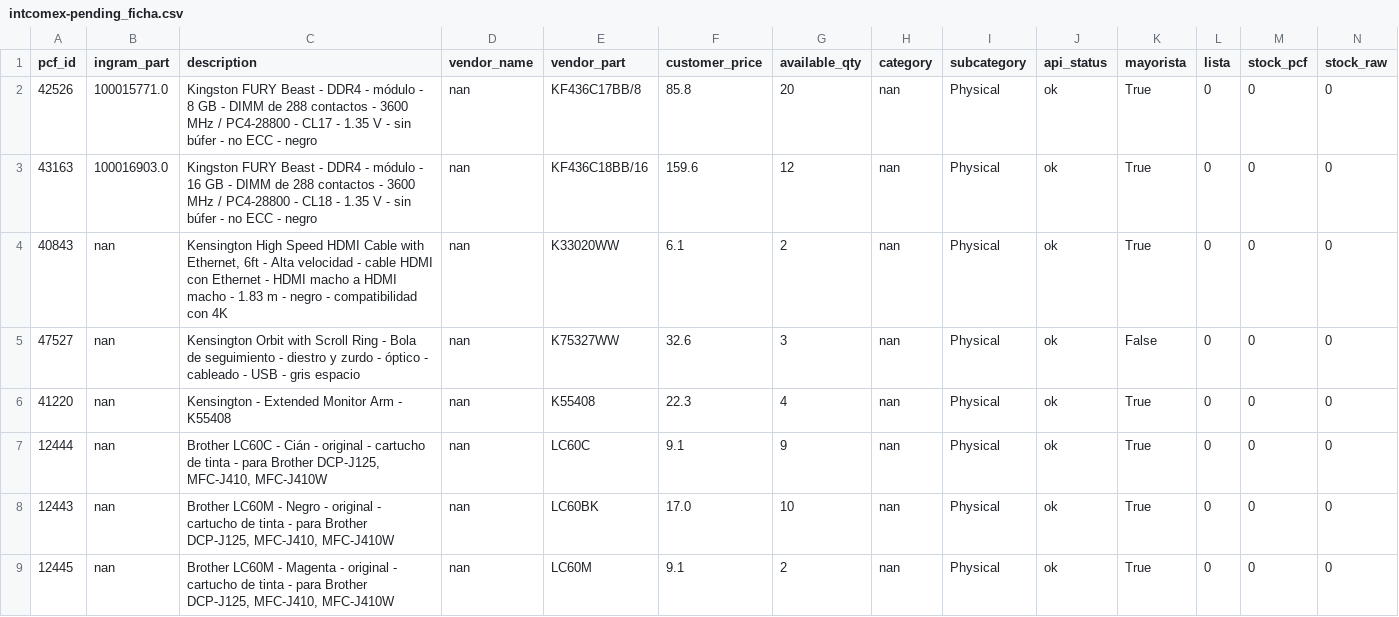
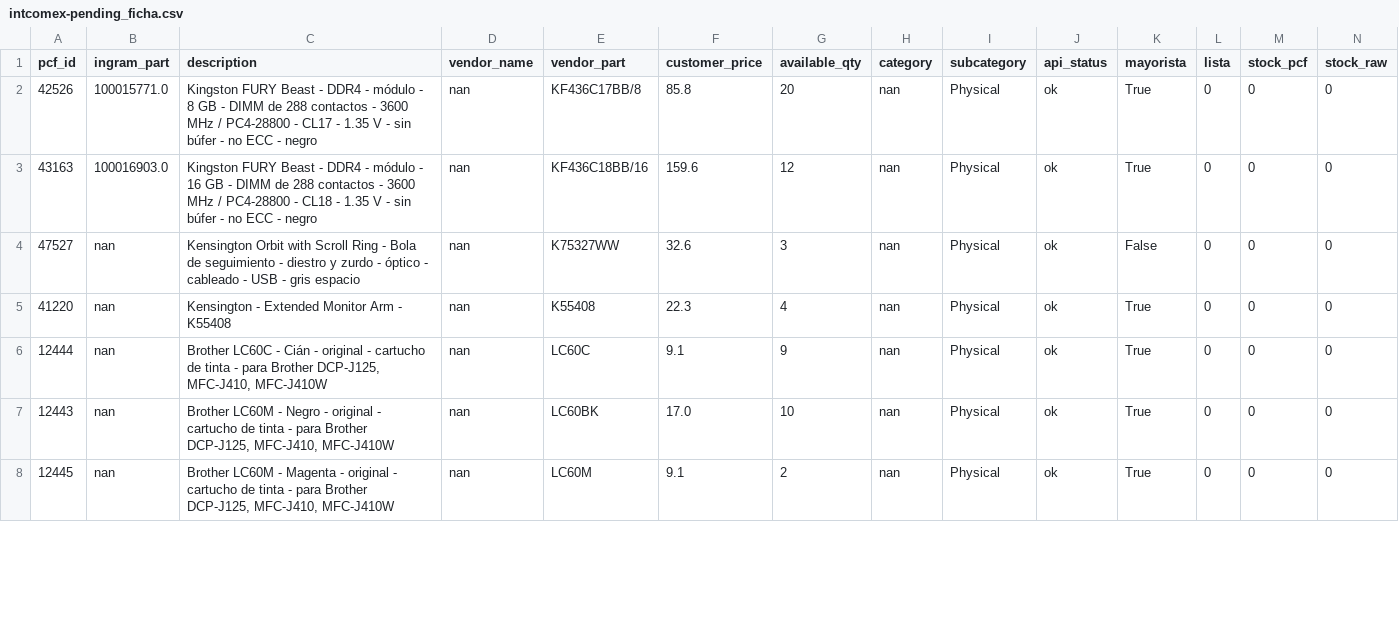
Before and after one commit to aincatoni/pcfactory-monitor-mayoristas, a CSV file: intcomex-pending_ficha.csv, drawn as a sheet; only a part is shown; removed rows and columns are numbered as before the commit, all else as after; rows hold the shown columns only; the diff covers the shown part only; the diff names each change by its address in the sheet, - before the commit and + after, or states it on an @@ line.

```diff
--- a/intcomex-pending_ficha.csv
+++ b/intcomex-pending_ficha.csv
-row 4: 40843 | nan | Kensington High Speed HDMI Cable with Ethernet, 6ft - Alta velocidad - cable HDMI con Ethernet - HDMI macho a HDMI macho - 1.83 m - negro - compatibilidad con 4K | nan | K33020WW | 6.1 | 2 | nan | Physical | ok | True | 0 | 0 | 0
```
Also changed, not shown: 2 added rows, 2 removed rows, 4 moved rows and 3 edited cells elsewhere in this file, intcomex-already_mayorista.csv, intcomex-has_pcf_stock.csv, 14 other files.
